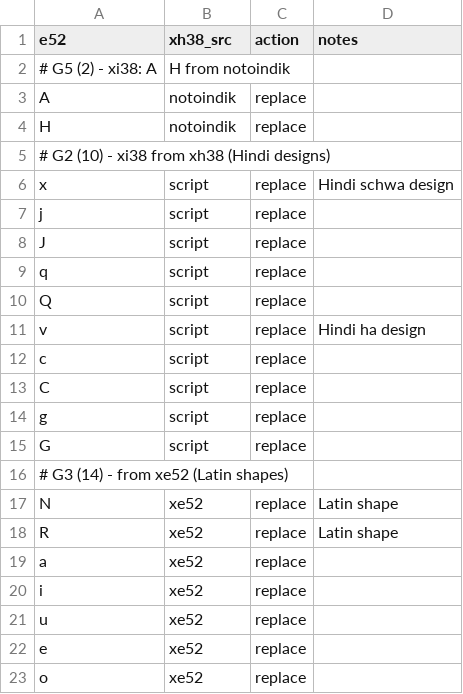
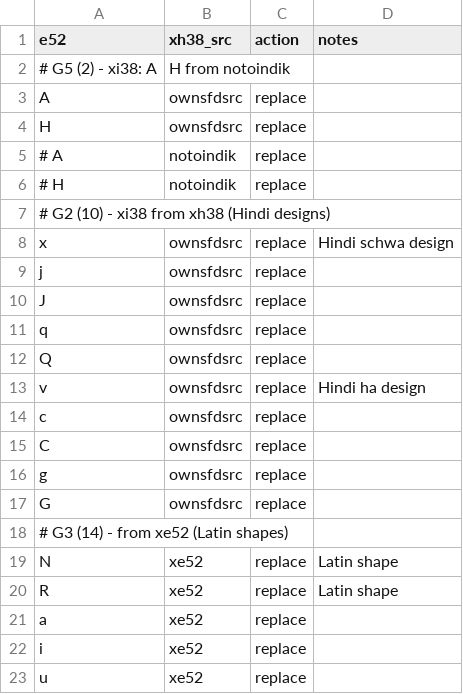
Before and after one commit to zawa8/pff, a CSV file: sfdsrc/glyph_copy_xi38.csv, drawn as a sheet; only a part is shown; the shorter side is filled out with more unchanged rows.

Commit message:
rename: CSV src column 'script' -> 'ownsfdsrc'
'script' was confusing (Python script vs per-script source).
Rename to 'ownsfdsrc' (current script's own sfdsrc source).

- build_asc_fonts.py: apply_source + ctx dict
- glyph_copy_xi38.csv: A,H,x,j,J,q,Q,v,c,C,g,G
- designer_workflow.md: src option documentation

```diff
--- a/sfdsrc/glyph_copy_xi38.csv
+++ b/sfdsrc/glyph_copy_xi38.csv
@@ -2,15 +2,17 @@ e52,xh38_src,action,notes
 # G5 (2) - xi38: A,H from notoindik
-A,notoindik,replace,
-H,notoindik,replace,
+A,ownsfdsrc,replace,
+H,ownsfdsrc,replace,
+# A,notoindik,replace,
+# H,notoindik,replace,
 # G2 (10) - xi38 from xh38 (Hindi designs)
-x,script,replace,Hindi schwa design
-j,script,replace,
-J,script,replace,
-q,script,replace,
-Q,script,replace,
-v,script,replace,Hindi ha design
-c,script,replace,
-C,script,replace,
-g,script,replace,
-G,script,replace,
+x,ownsfdsrc,replace,Hindi schwa design
+j,ownsfdsrc,replace,
+J,ownsfdsrc,replace,
+q,ownsfdsrc,replace,
+Q,ownsfdsrc,replace,
+v,ownsfdsrc,replace,Hindi ha design
+c,ownsfdsrc,replace,
+C,ownsfdsrc,replace,
+g,ownsfdsrc,replace,
+G,ownsfdsrc,replace,
 # G3 (14) - from xe52 (Latin shapes)
```
Also changed, not shown: 2 other files.
